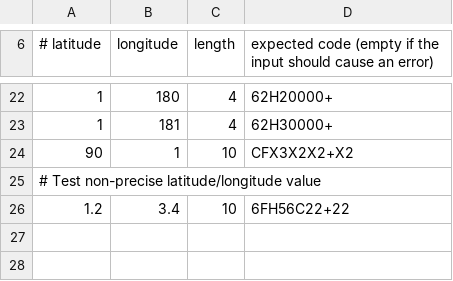
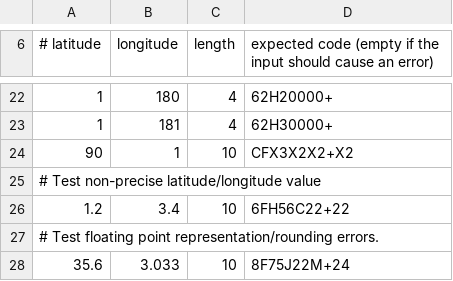
Before and after one commit to google/open-location-code, a CSV file: test_data/encoding.csv, drawn as a sheet; only a part is shown, gaps mark what is left out.

Commit message:
Add test case

```diff
--- a/test_data/encoding.csv
+++ b/test_data/encoding.csv
@@ -26 +26,3 @@
 1.2,3.4,10,6FH56C22+22
+# Test floating point representation/rounding errors.
+35.6,3.033,10,8F75J22M+24
```
